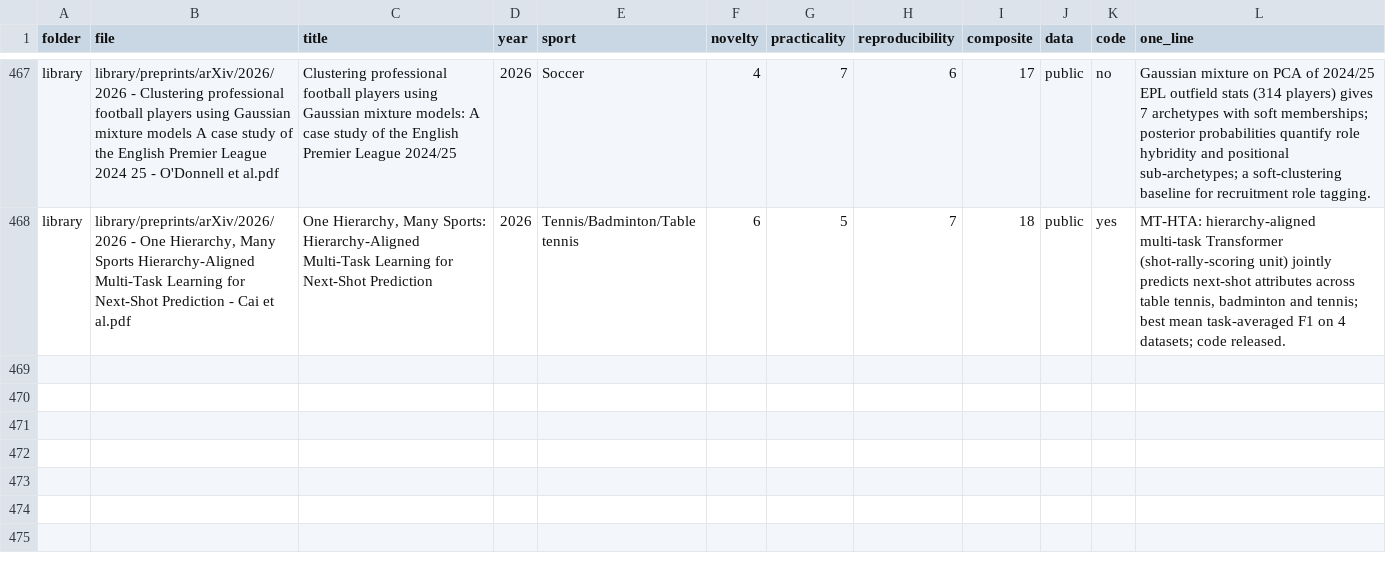
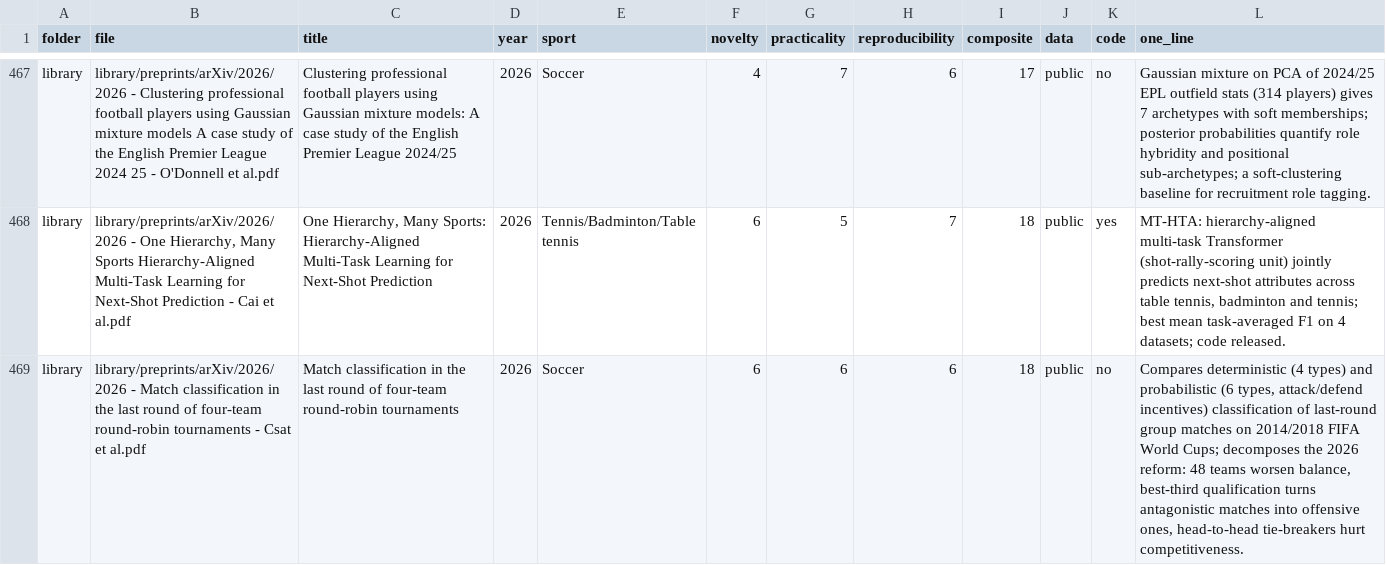
Before and after one commit to saiemgilani/Sports-Research-Papers, a CSV file: paper-ranking-scores.csv, drawn as a sheet; only a part is shown, gaps mark what is left out.

```diff
--- a/paper-ranking-scores.csv
+++ b/paper-ranking-scores.csv
@@ -468 +468,2 @@ library,library/preprints/arXiv/2026/2026 - Clustering professional football pla
 library,"library/preprints/arXiv/2026/2026 - One Hierarchy, Many Sports Hierarchy-Aligned Multi-Task Learning for Next-Shot Prediction - Cai et al.pdf","One Hierarchy, Many Sports: Hierarchy-Aligned Multi-Task Learning for Next-Shot Prediction",2026,Tennis/Badminton/Table tennis,6,5,7,18,public,yes,"MT-HTA: hierarchy-aligned multi-task Transformer (shot-rally-scoring unit) jointly predicts next-shot attributes across table tennis, badminton and tennis; best mean task-averaged F1 on 4 datasets; code released."
+library,library/preprints/arXiv/2026/2026 - Match classification in the last round of four-team round-robin tournaments - Csat et al.pdf,Match classification in the last round of four-team round-robin tournaments,2026,Soccer,6,6,6,18,public,no,"Compares deterministic (4 types) and probabilistic (6 types, attack/defend incentives) classification of last-round group matches on 2014/2018 FIFA World Cups; decomposes the 2026 reform: 48 teams worsen balance, best-third qualification turns antagonistic matches into offensive ones, head-to-head tie-breakers hurt competitiveness."
```
Also changed, not shown: 5 other files.
